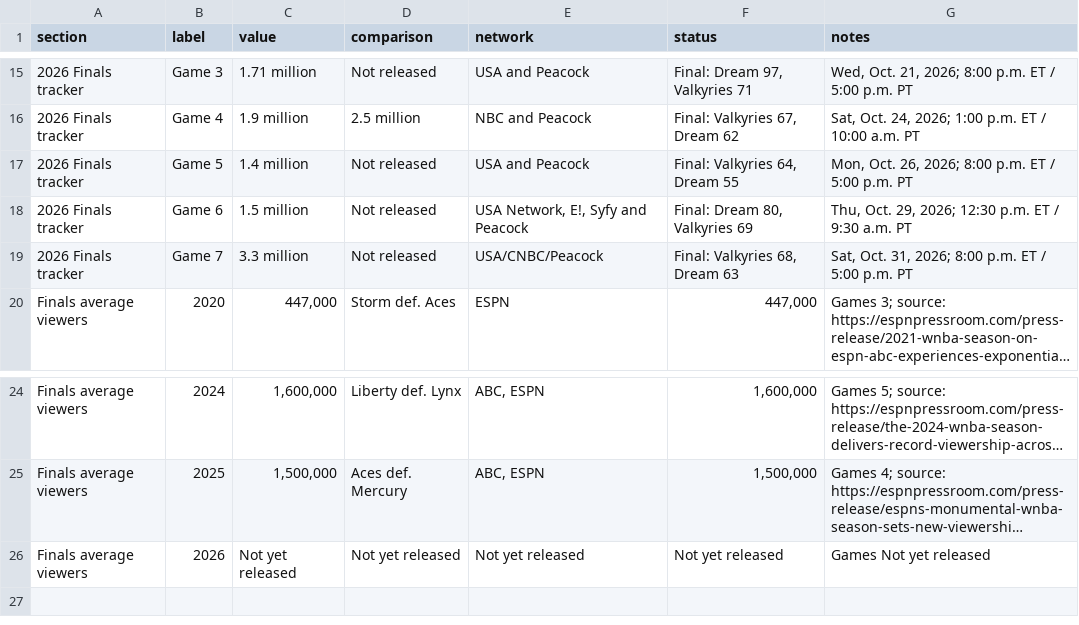
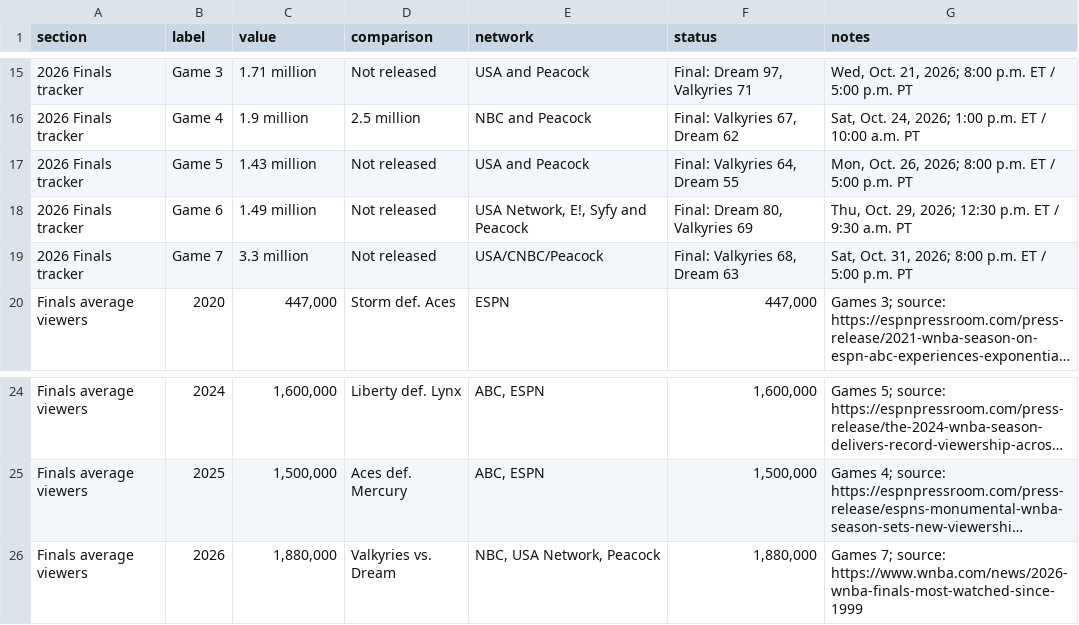
Before and after one commit to ryanmoalemi/fullcourtbuckets, a CSV file: news/2026-wnba-finals-ratings-tracker/finals-ratings.csv, drawn as a sheet; only a part is shown, gaps mark what is left out; long unchanged cells end in …; the diff names each change by its address in the sheet, - before the commit and + after, or states it on an @@ line.

```diff
--- a/news/2026-wnba-finals-ratings-tracker/finals-ratings.csv
+++ b/news/2026-wnba-finals-ratings-tracker/finals-ratings.csv
-C17 (value): 1.4 million
+C17 (value): 1.43 million
-C18 (value): 1.5 million
+C18 (value): 1.49 million
-C26 (value): Not yet released
+C26 (value): 1,880,000
-D26 (comparison): Not yet released
+D26 (comparison): Valkyries vs. Dream
-E26 (network): Not yet released
+E26 (network): NBC, USA Network, Peacock
-F26 (status): Not yet released
+F26 (status): 1,880,000
-G26 (notes): Games Not yet released
+G26 (notes): Games 7; source: https://www.wnba.com/news/2026-wnba-finals-most-watched-since-1999
```
Also changed, not shown: wnba/viewership-attendance/viewership-attendance.csv, 10 other files.
